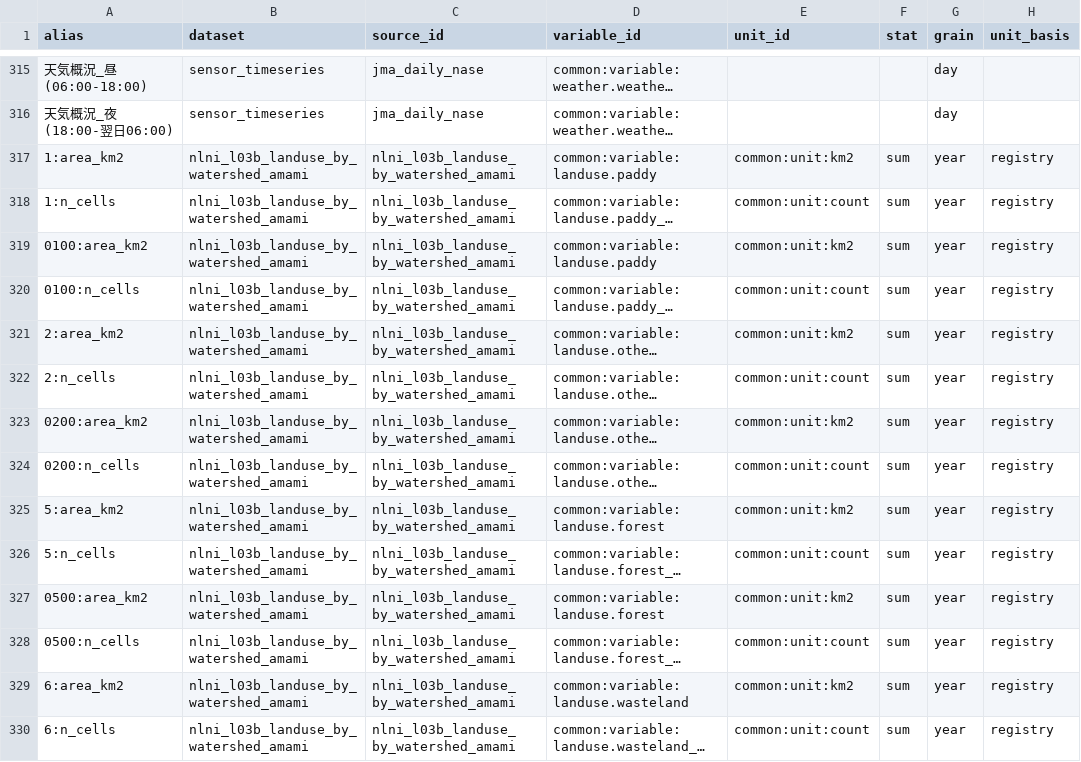
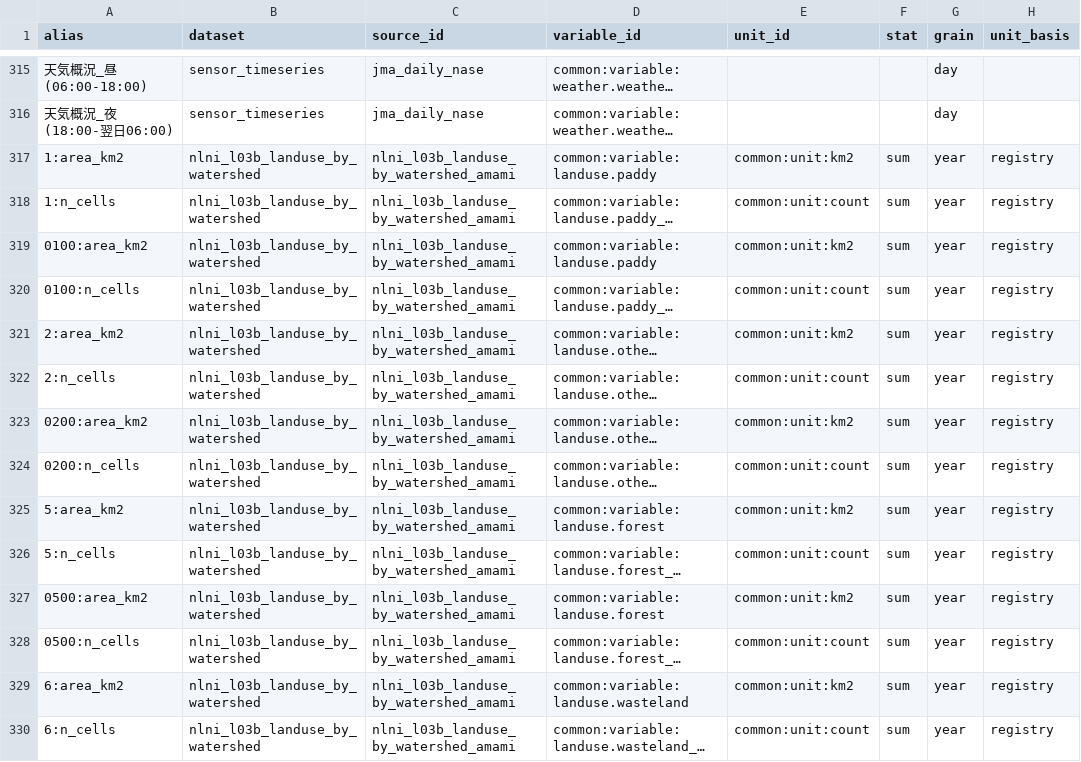
Before and after one commit to yu23ki14/ryuiki-chart, a CSV file: registry/variable_alias.csv, drawn as a sheet; only a part is shown, gaps mark what is left out; long unchanged cells end in …; the diff covers the shown part only; the diff names each change by its address in the sheet, - before the commit and + after, or states it on an @@ line.

```diff
--- a/registry/variable_alias.csv
+++ b/registry/variable_alias.csv
-B317:B330 (dataset): nlni_l03b_landuse_by_watershed_amami
+B317:B330 (dataset): nlni_l03b_landuse_by_watershed
```
Also changed, not shown: 32 edited cells elsewhere in this file, 2 other files.
